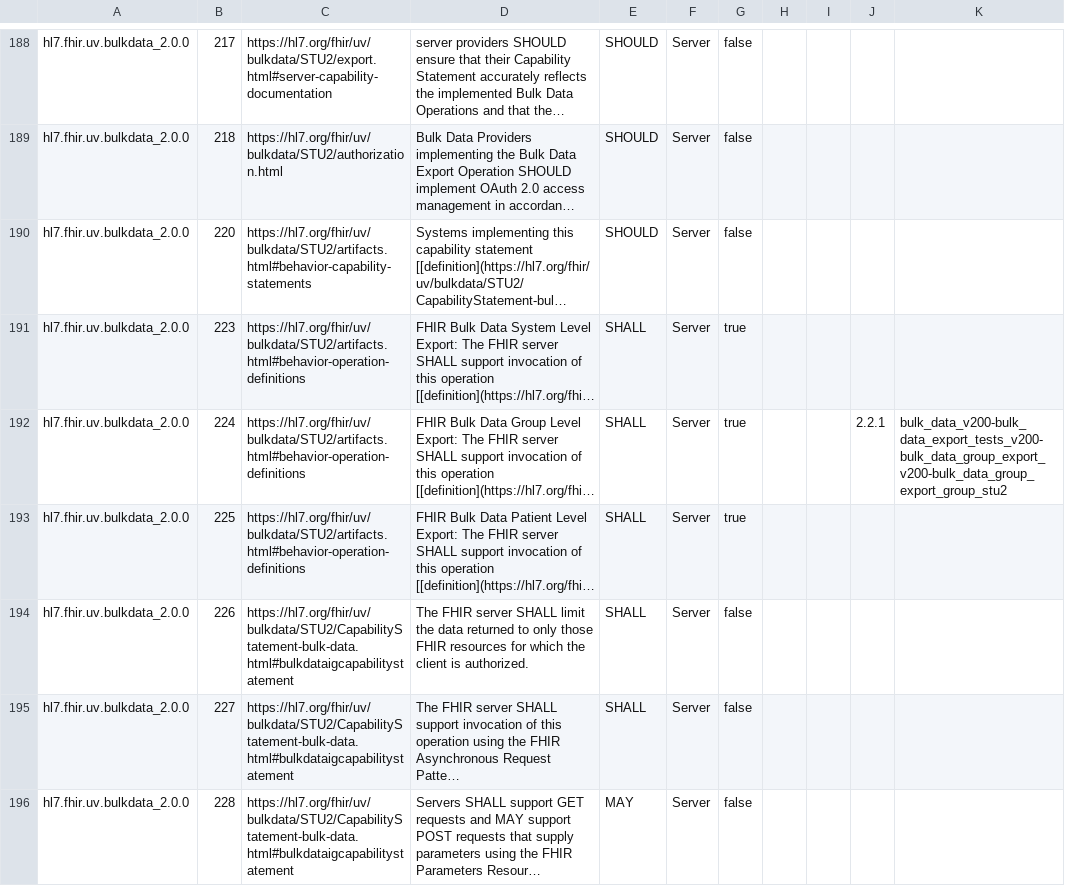
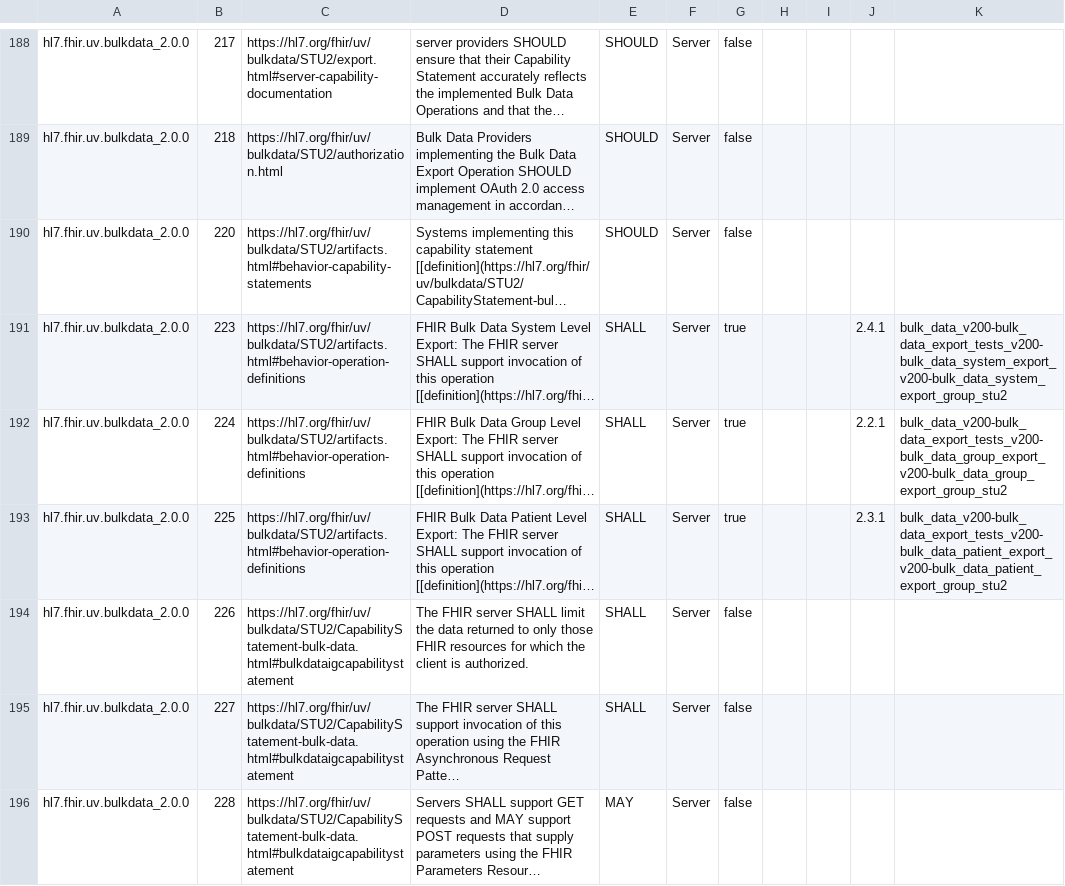
Before and after one commit to inferno-framework/bulk-data-test-kit, a CSV file: lib/bulk_data_test_kit/requirements/generated/bulk_data_v200_requirements_coverage.csv, drawn as a sheet; only a part is shown, gaps mark what is left out; long unchanged cells end in …; the diff covers the shown part only; the diff names each change by its address in the sheet, - before the commit and + after, or states it on an @@ line.

Commit message:
group-level coverage cleanup

```diff
--- a/lib/bulk_data_test_kit/requirements/generated/bulk_data_v200_requirements_coverage.csv
+++ b/lib/bulk_data_test_kit/requirements/generated/bulk_data_v200_requirements_coverage.csv
-J191: (empty)
+J191: 2.4.1
-K191: (empty)
+K191: bulk_data_v200-bulk_data_export_tests_v200-bulk_data_system_export_v200-bulk_data_system_export_group_stu2
-J193: (empty)
+J193: 2.3.1
-K193: (empty)
+K193: bulk_data_v200-bulk_data_export_tests_v200-bulk_data_patient_export_v200-bulk_data_patient_export_group_stu2
```
Also changed, not shown: 6 edited cells elsewhere in this file, 3 other files.
